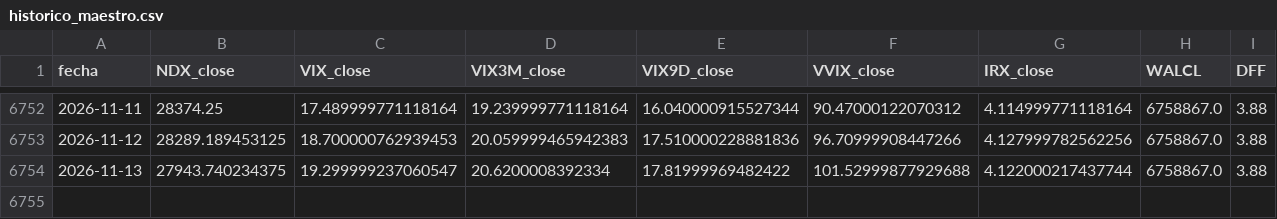
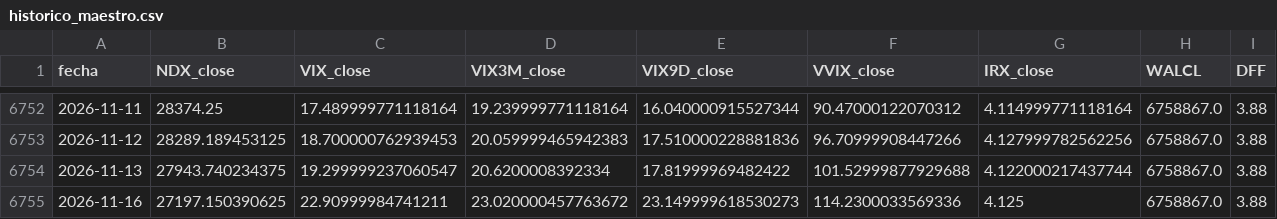
Before and after one commit to ManULoreN14/regimen-tilt-nq, a CSV file: historico_maestro.csv, drawn as a sheet; only a part is shown, gaps mark what is left out.

```diff
--- a/historico_maestro.csv
+++ b/historico_maestro.csv
@@ -6754 +6754,2 @@ fecha,NDX_close,VIX_close,VIX3M_close,VIX9D_close,VVIX_close,IRX_close,WALCL,DFF
 2026-11-13,27943.740234375,19.299999237060547,20.6200008392334,17.81999969482422,101.52999877929688,4.122000217437744,6758867.0,3.88
+2026-11-16,27197.150390625,22.90999984741211,23.020000457763672,23.149999618530273,114.2300033569336,4.125,6758867.0,3.88
```
Also changed, not shown: 2 other files.
